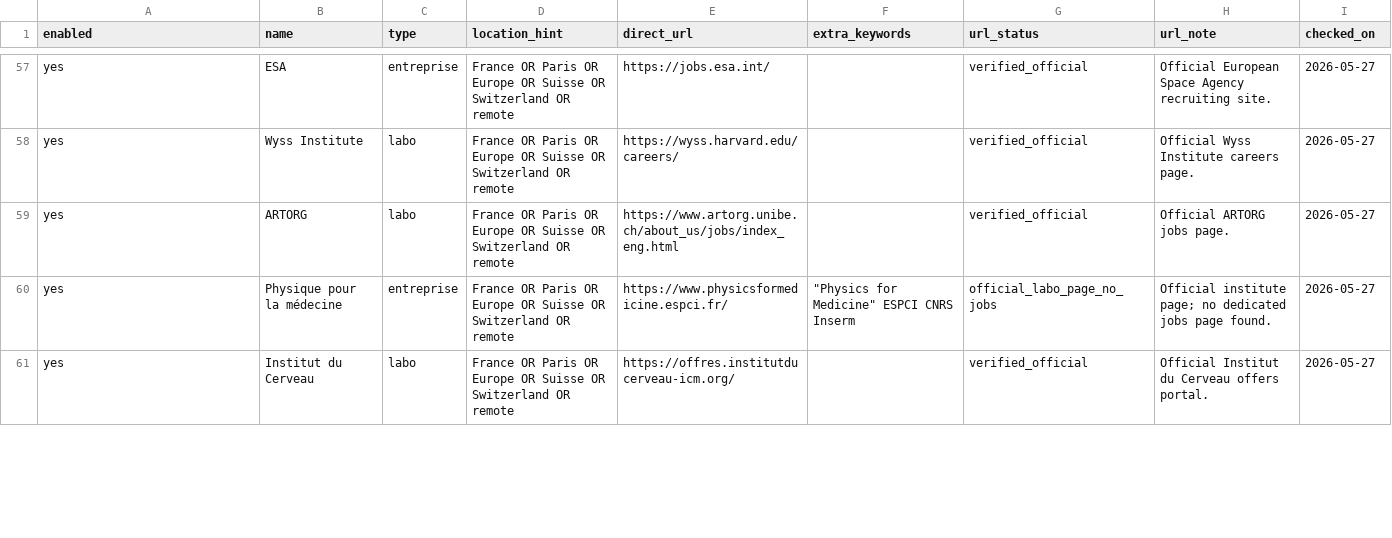
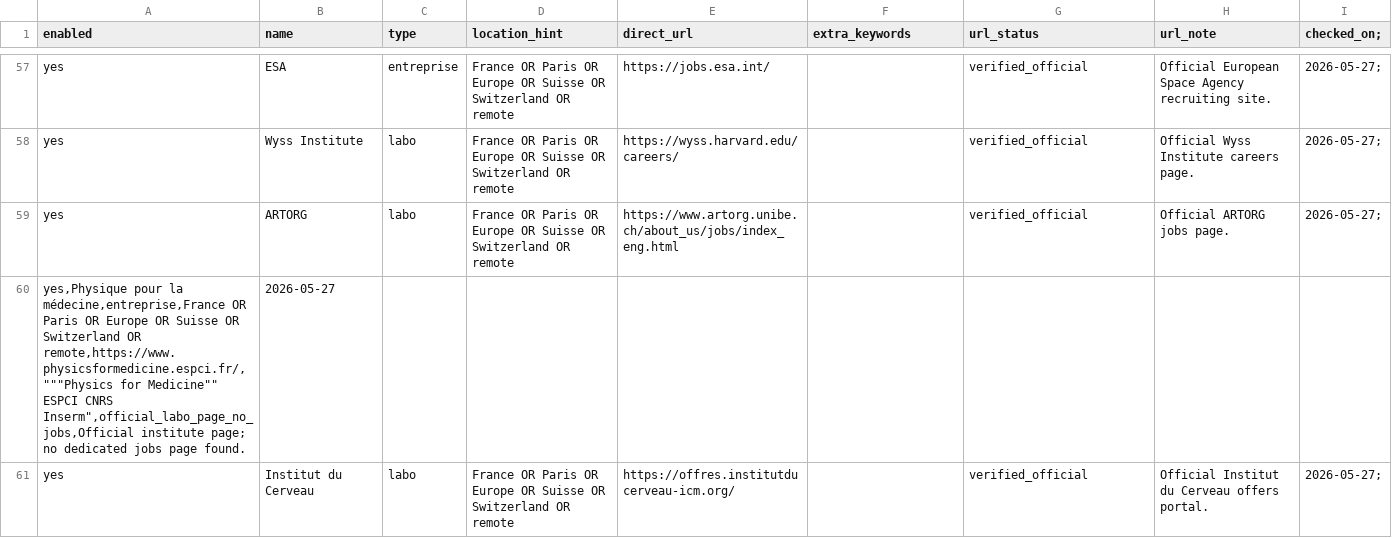
Before and after one commit to Ar-brazh/quartz, a CSV file: job_watch/organizations.csv, drawn as a sheet; only a part is shown, gaps mark what is left out; removed rows and columns are numbered as before the commit, all else as after; the diff covers the shown part only; the diff names each change by its address in the sheet, - before the commit and + after, or states it on an @@ line.

```diff
--- a/job_watch/organizations.csv
+++ b/job_watch/organizations.csv
-I1: checked_on
+I1: checked_on;
-I57:I59 (checked_on;): 2026-05-27
+I57:I59 (checked_on;): 2026-05-27;
-row 60: yes | Physique pour la médecine | entreprise | France OR Paris OR Europe OR Suisse OR Switzerland OR remote | https://www.physicsformedicine.espci.fr/ | "Physics for Medicine" ESPCI CNRS Inserm | official_labo_page_no_jobs | Official institute page; no dedicated jobs page found. | 2026-05-27
+row 60: yes,Physique pour la médecine,entreprise,France OR Paris OR Europe OR Suisse OR Switzerland OR remote,https://www.physicsformedicine.espci.fr/,"""Physics for Medicine"" ESPCI CNRS Inserm",official_labo_page_no_jobs,Official institute page; no dedicated jobs page found. | 2026-05-27
-I61 (checked_on;): 2026-05-27
+I61 (checked_on;): 2026-05-27;
```
Also changed, not shown: 6 added rows, 6 removed rows and 50 edited cells elsewhere in this file.
